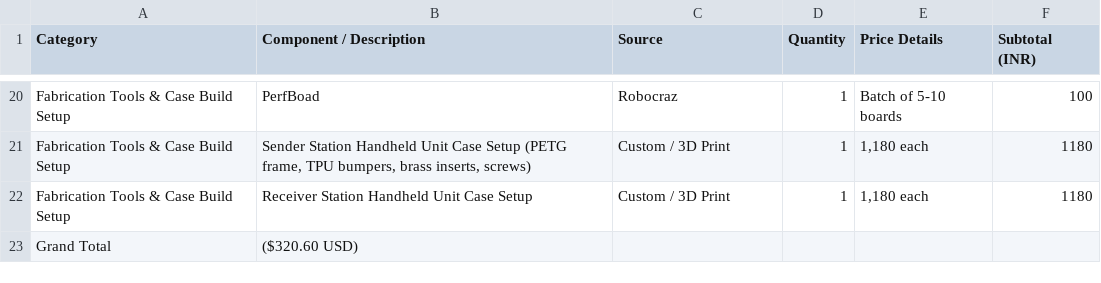
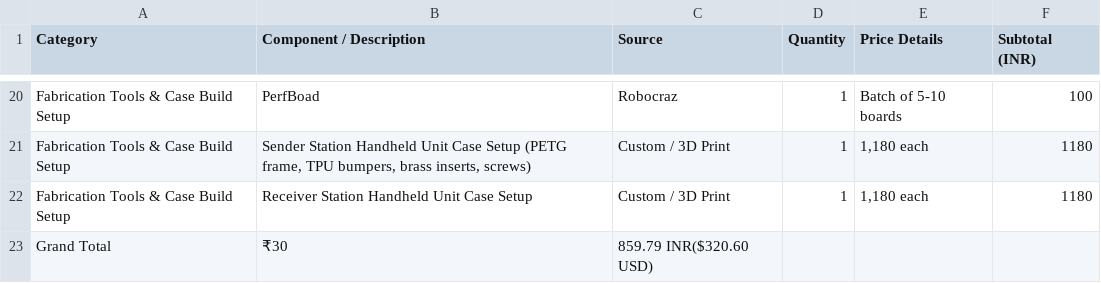
Before and after one commit to MadaraUchiha6996/offgrid-multimedia-radio, a CSV file: BOM.csv, drawn as a sheet; only a part is shown, gaps mark what is left out.

Commit message:
Update BOM.csv

```diff
--- a/BOM.csv
+++ b/BOM.csv
@@ -22,2 +22,2 @@ Fabrication Tools & Case Build Setup,"Sender Station Handheld Unit Case Setup (P
 Fabrication Tools & Case Build Setup,Receiver Station Handheld Unit Case Setup,Custom / 3D Print,1,"1,180 each",1180
-Grand Total,($320.60 USD)
+Grand Total,₹30,859.79 INR($320.60 USD)
```
